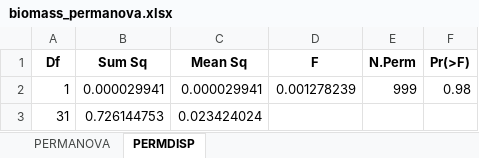
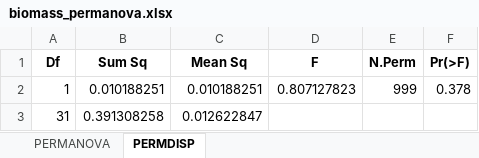
Before and after one commit to chenyenting1998/GRS, an Excel workbook: table/biomass_permanova.xlsx, sheet PERMDISP, drawn as a sheet; values as stored, in another font and other column widths than the file's, no borders; the diff names each change by its address in the sheet, - before the commit and + after, or states it on an @@ line.

```diff
--- a/table/biomass_permanova.xlsx (sheet PERMDISP)
+++ b/table/biomass_permanova.xlsx (sheet PERMDISP)
-B2 (Sum Sq): 0.000029941
+B2 (Sum Sq): 0.010188251
-C2 (Mean Sq): 0.000029941
+C2 (Mean Sq): 0.010188251
-D2 (F): 0.001278239
+D2 (F): 0.807127823
-F2 (Pr(>F)): 0.98
+F2 (Pr(>F)): 0.378
-B3 (Sum Sq): 0.726144753
+B3 (Sum Sq): 0.391308258
-C3 (Mean Sq): 0.023424024
+C3 (Mean Sq): 0.012622847
```
Also changed, not shown: sheet PERMANOVA, table/biomass_BCD.xlsx, table/biomass_rda_anova.xlsx, 4 other files.
